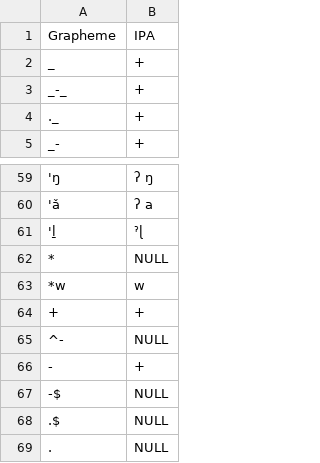
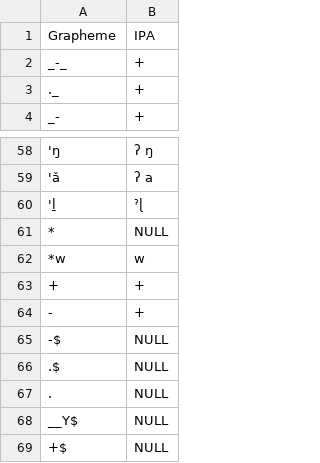
Before and after one commit to lexibank/bowernpny, a TSV file: etc/orthography.tsv, drawn as a sheet; only a part is shown, gaps mark what is left out; the shorter side is filled out with more unchanged rows; the diff names each change by its address in the sheet, - before the commit and + after, or states it on an @@ line.

```diff
--- a/etc/orthography.tsv
+++ b/etc/orthography.tsv
-row 2: _ | +
-row 65: ^- | NULL
```
Also changed, not shown: 2 other files.
